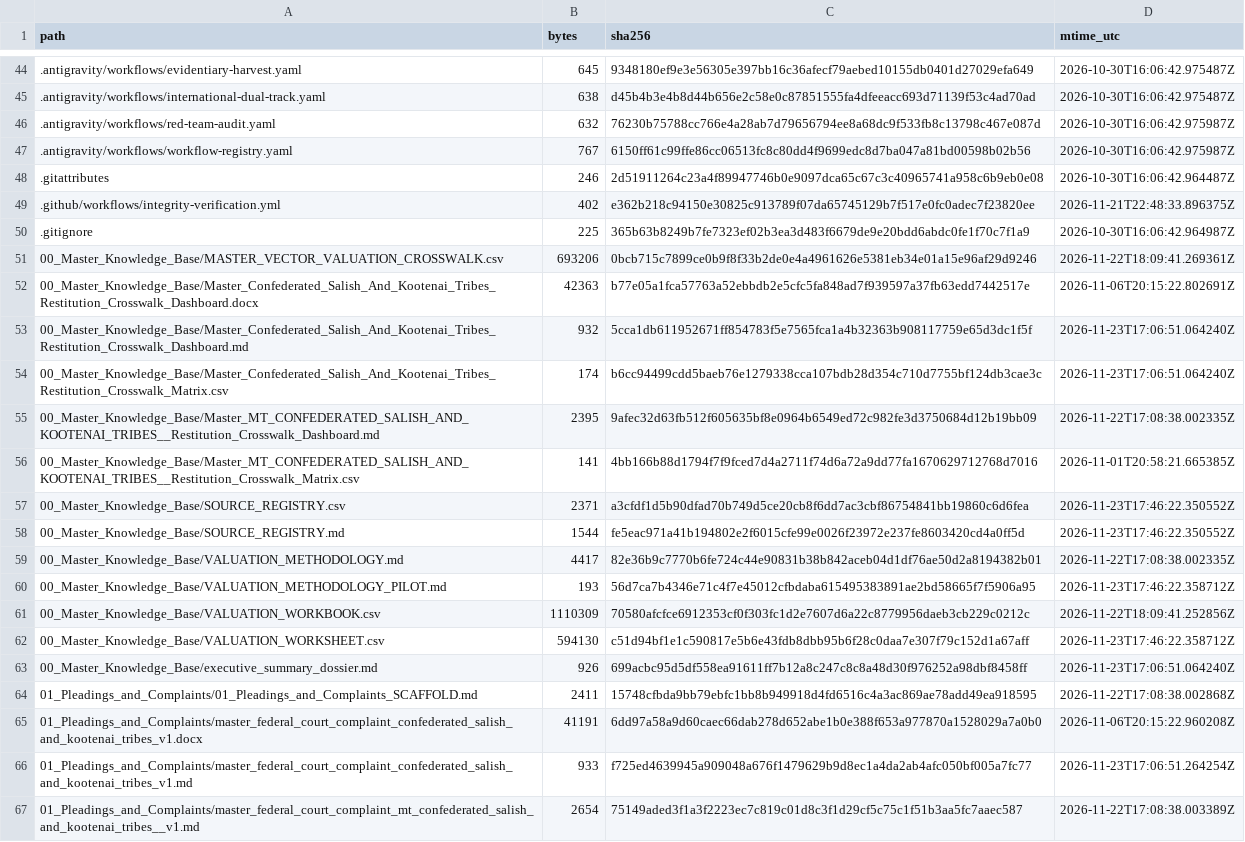
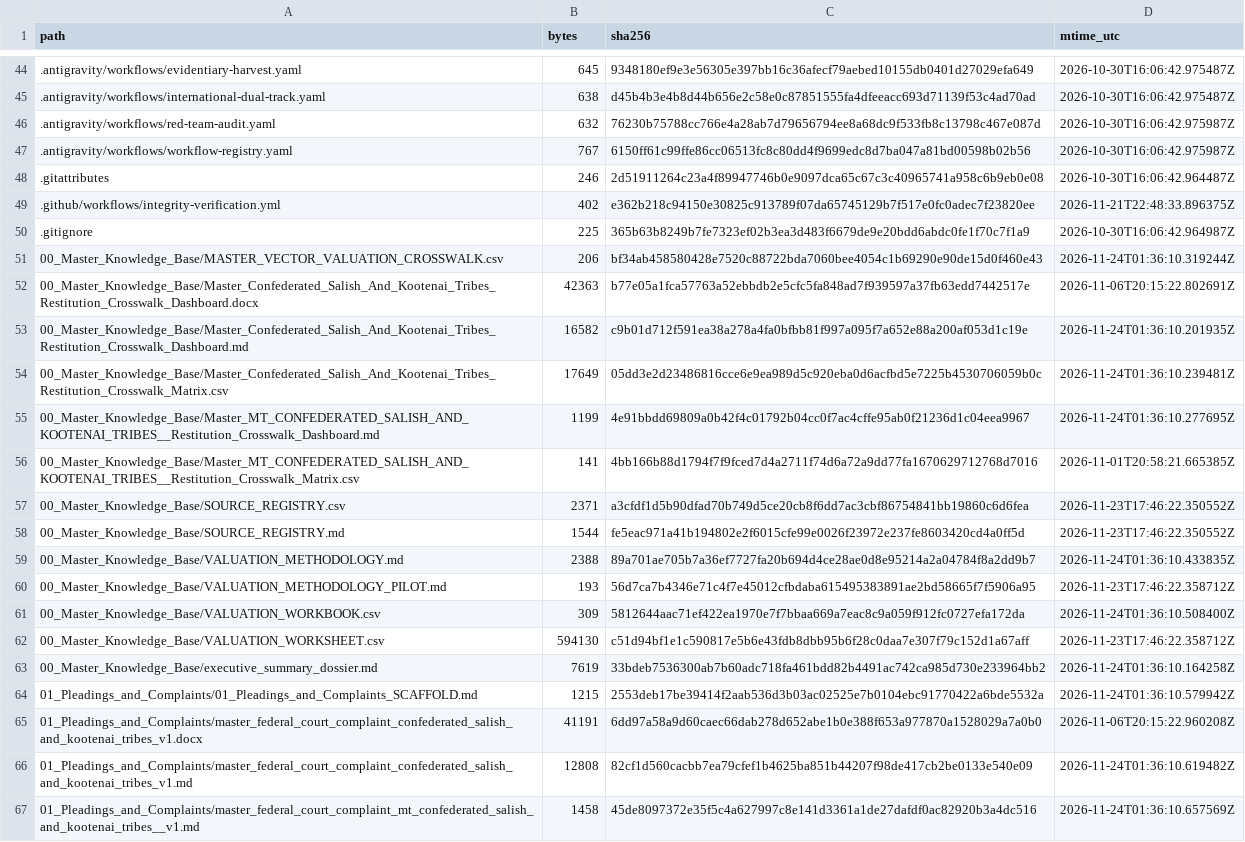
Before and after one commit to GlobalRestitutionAlliance/turtle-island-us-mt-confederated-salish-and-kootenai-tribes--master-litigation, a CSV file: 99_Archives_and_Manifests/MANIFEST_SHA256.csv, drawn as a sheet; only a part is shown, gaps mark what is left out; the diff covers the shown part only.

```diff
--- a/99_Archives_and_Manifests/MANIFEST_SHA256.csv
+++ b/99_Archives_and_Manifests/MANIFEST_SHA256.csv
@@ -50,7 +50,7 @@ path,bytes,sha256,mtime_utc
 .gitignore,225,365b63b8249b7fe7323ef02b3ea3d483f6679de9e20bdd6abdc0fe1f70c7f1a9,2026-10-30T16:06:42.964987Z
-00_Master_Knowledge_Base/MASTER_VECTOR_VALUATION_CROSSWALK.csv,693206,0bcb715c7899ce0b9f8f33b2de0e4a4961626e5381eb34e01a15e96af29d9246,2026-11-22T18:09:41.269361Z
+00_Master_Knowledge_Base/MASTER_VECTOR_VALUATION_CROSSWALK.csv,206,bf34ab458580428e7520c88722bda7060bee4054c1b69290e90de15d0f460e43,2026-11-24T01:36:10.319244Z
 00_Master_Knowledge_Base/Master_Confederated_Salish_And_Kootenai_Tribes_Restitution_Crosswalk_Dashboard.docx,42363,b77e05a1fca57763a52ebbdb2e5cfc5fa848ad7f939597a37fb63edd7442517e,2026-11-06T20:15:22.802691Z
-00_Master_Knowledge_Base/Master_Confederated_Salish_And_Kootenai_Tribes_Restitution_Crosswalk_Dashboard.md,932,5cca1db611952671ff854783f5e7565fca1a4b32363b908117759e65d3dc1f5f,2026-11-23T17:06:51.064240Z
-00_Master_Knowledge_Base/Master_Confederated_Salish_And_Kootenai_Tribes_Restitution_Crosswalk_Matrix.csv,174,b6cc94499cdd5baeb76e1279338cca107bdb28d354c710d7755bf124db3cae3c,2026-11-23T17:06:51.064240Z
-00_Master_Knowledge_Base/Master_MT_CONFEDERATED_SALISH_AND_KOOTENAI_TRIBES__Restitution_Crosswalk_Dashboard.md,2395,9afec32d63fb512f605635bf8e0964b6549ed72c982fe3d3750684d12b19bb09,2026-11-22T17:08:38.002335Z
+00_Master_Knowledge_Base/Master_Confederated_Salish_And_Kootenai_Tribes_Restitution_Crosswalk_Dashboard.md,16582,c9b01d712f591ea38a278a4fa0bfbb81f997a095f7a652e88a200af053d1c19e,2026-11-24T01:36:10.201935Z
+00_Master_Knowledge_Base/Master_Confederated_Salish_And_Kootenai_Tribes_Restitution_Crosswalk_Matrix.csv,17649,05dd3e2d23486816cce6e9ea989d5c920eba0d6acfbd5e7225b4530706059b0c,2026-11-24T01:36:10.239481Z
+00_Master_Knowledge_Base/Master_MT_CONFEDERATED_SALISH_AND_KOOTENAI_TRIBES__Restitution_Crosswalk_Dashboard.md,1199,4e91bbdd69809a0b42f4c01792b04cc0f7ac4cffe95ab0f21236d1c04eea9967,2026-11-24T01:36:10.277695Z
 00_Master_Knowledge_Base/Master_MT_CONFEDERATED_SALISH_AND_KOOTENAI_TRIBES__Restitution_Crosswalk_Matrix.csv,141,4bb166b88d1794f7f9fced7d4a2711f74d6a72a9dd77fa1670629712768d7016,2026-11-01T20:58:21.665385Z
@@ -58,10 +58,10 @@ path,bytes,sha256,mtime_utc
 00_Master_Knowledge_Base/SOURCE_REGISTRY.md,1544,fe5eac971a41b194802e2f6015cfe99e0026f23972e237fe8603420cd4a0ff5d,2026-11-23T17:46:22.350552Z
-00_Master_Knowledge_Base/VALUATION_METHODOLOGY.md,4417,82e36b9c7770b6fe724c44e90831b38b842aceb04d1df76ae50d2a8194382b01,2026-11-22T17:08:38.002335Z
+00_Master_Knowledge_Base/VALUATION_METHODOLOGY.md,2388,89a701ae705b7a36ef7727fa20b694d4ce28ae0d8e95214a2a04784f8a2dd9b7,2026-11-24T01:36:10.433835Z
 00_Master_Knowledge_Base/VALUATION_METHODOLOGY_PILOT.md,193,56d7ca7b4346e71c4f7e45012cfbdaba615495383891ae2bd58665f7f5906a95,2026-11-23T17:46:22.358712Z
-00_Master_Knowledge_Base/VALUATION_WORKBOOK.csv,1110309,70580afcfce6912353cf0f303fc1d2e7607d6a22c8779956daeb3cb229c0212c,2026-11-22T18:09:41.252856Z
+00_Master_Knowledge_Base/VALUATION_WORKBOOK.csv,309,5812644aac71ef422ea1970e7f7bbaa669a7eac8c9a059f912fc0727efa172da,2026-11-24T01:36:10.508400Z
 00_Master_Knowledge_Base/VALUATION_WORKSHEET.csv,594130,c51d94bf1e1c590817e5b6e43fdb8dbb95b6f28c0daa7e307f79c152d1a67aff,2026-11-23T17:46:22.358712Z
-00_Master_Knowledge_Base/executive_summary_dossier.md,926,699acbc95d5df558ea91611ff7b12a8c247c8c8a48d30f976252a98dbf8458ff,2026-11-23T17:06:51.064240Z
-01_Pleadings_and_Complaints/01_Pleadings_and_Complaints_SCAFFOLD.md,2411,15748cfbda9bb79ebfc1bb8b949918d4fd6516c4a3ac869ae78add49ea918595,2026-11-22T17:08:38.002868Z
+00_Master_Knowledge_Base/executive_summary_dossier.md,7619,33bdeb7536300ab7b60adc718fa461bdd82b4491ac742ca985d730e233964bb2,2026-11-24T01:36:10.164258Z
+01_Pleadings_and_Complaints/01_Pleadings_and_Complaints_SCAFFOLD.md,1215,2553deb17be39414f2aab536d3b03ac02525e7b0104ebc91770422a6bde5532a,2026-11-24T01:36:10.579942Z
 01_Pleadings_and_Complaints/master_federal_court_complaint_confederated_salish_and_kootenai_tribes_v1.docx,41191,6dd97a58a9d60caec66dab278d652abe1b0e388f653a977870a1528029a7a0b0,2026-11-06T20:15:22.960208Z
-01_Pleadings_and_Complaints/master_federal_court_complaint_confederated_salish_and_kootenai_tribes_v1.md,933,f725ed4639945a909048a676f1479629b9d8ec1a4da2ab4afc050bf005a7fc77,2026-11-23T17:06:51.264254Z
-01_Pleadings_and_Complaints/master_federal_court_complaint_mt_confederated_salish_and_kootenai_tribes__v1.md,2654,75149aded3f1a3f2223ec7c819c01d8c3f1d29cf5c75c1f51b3aa5fc7aaec587,2026-11-22T17:08:38.003389Z
+01_Pleadings_and_Complaints/master_federal_court_complaint_confederated_salish_and_kootenai_tribes_v1.md,12808,82cf1d560cacbb7ea79cfef1b4625ba851b44207f98de417cb2be0133e540e09,2026-11-24T01:36:10.619482Z
+01_Pleadings_and_Complaints/master_federal_court_complaint_mt_confederated_salish_and_kootenai_tribes__v1.md,1458,45de8097372e35f5c4a627997c8e141d3361a1de27dafdf0ac82920b3a4dc516,2026-11-24T01:36:10.657569Z
```
Also changed, not shown: 80 edited cells elsewhere in this file, 37 other files.
